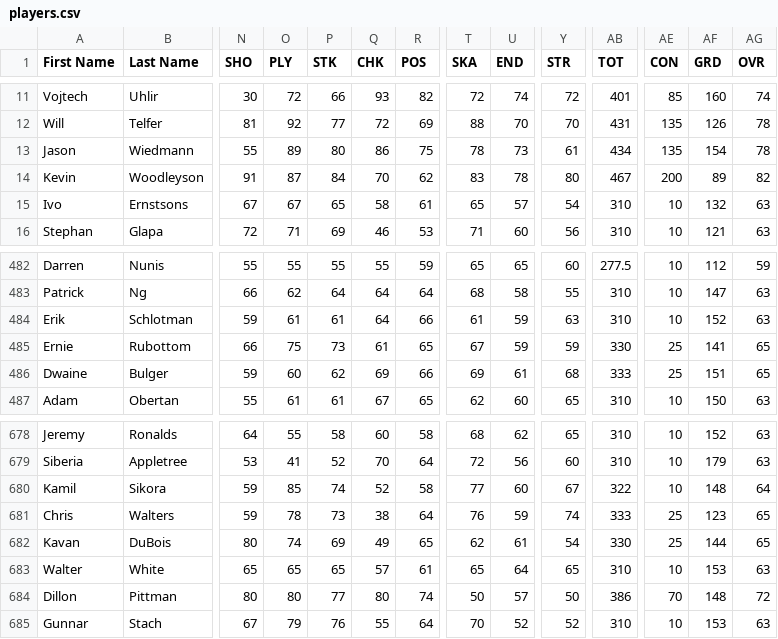
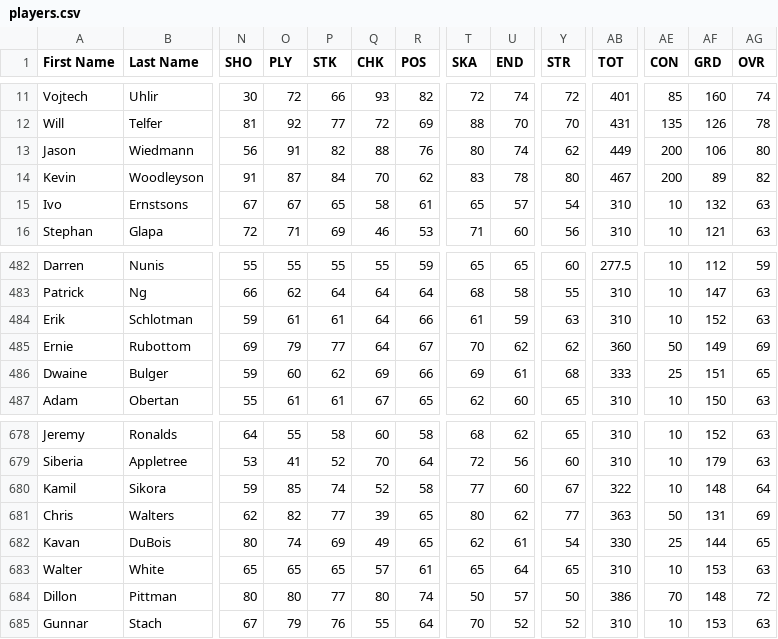
Before and after one commit to TBNBESL/besls4, a CSV file: Customization/players.csv, drawn as a sheet; only a part is shown, gaps mark what is left out; the diff covers the shown part only; the diff names each change by its address in the sheet, - before the commit and + after, or states it on an @@ line.

```diff
--- a/Customization/players.csv
+++ b/Customization/players.csv
-N13 (SHO): 55
+N13 (SHO): 56
-O13 (PLY): 89
+O13 (PLY): 91
-P13 (STK): 80
+P13 (STK): 82
-Q13 (CHK): 86
+Q13 (CHK): 88
-R13 (POS): 75
+R13 (POS): 76
-T13 (SKA): 78
+T13 (SKA): 80
-U13 (END): 73
+U13 (END): 74
-Y13 (STR): 61
+Y13 (STR): 62
-AB13 (TOT): 434
+AB13 (TOT): 449
-AE13 (CON): 135
+AE13 (CON): 200
-AF13 (GRD): 154
+AF13 (GRD): 106
-AG13 (OVR): 78
+AG13 (OVR): 80
-N485 (SHO): 66
+N485 (SHO): 69
-O485 (PLY): 75
+O485 (PLY): 79
-P485 (STK): 73
+P485 (STK): 77
-Q485 (CHK): 61
+Q485 (CHK): 64
-R485 (POS): 65
+R485 (POS): 67
-T485 (SKA): 67
+T485 (SKA): 70
-U485 (END): 59
+U485 (END): 62
-Y485 (STR): 59
+Y485 (STR): 62
-AB485 (TOT): 330
+AB485 (TOT): 360
-AE485 (CON): 25
+AE485 (CON): 50
-AF485 (GRD): 141
+AF485 (GRD): 149
-AG485 (OVR): 65
+AG485 (OVR): 69
-N681 (SHO): 59
+N681 (SHO): 62
-O681 (PLY): 78
+O681 (PLY): 82
-P681 (STK): 73
+P681 (STK): 77
-Q681 (CHK): 38
+Q681 (CHK): 39
-R681 (POS): 64
+R681 (POS): 65
-T681 (SKA): 76
+T681 (SKA): 80
-U681 (END): 59
+U681 (END): 62
-Y681 (STR): 74
+Y681 (STR): 77
-AB681 (TOT): 333
+AB681 (TOT): 363
-AE681 (CON): 25
+AE681 (CON): 50
-AF681 (GRD): 123
+AF681 (GRD): 131
-AG681 (OVR): 65
+AG681 (OVR): 69
```
Also changed, not shown: 73 edited cells elsewhere in this file.
